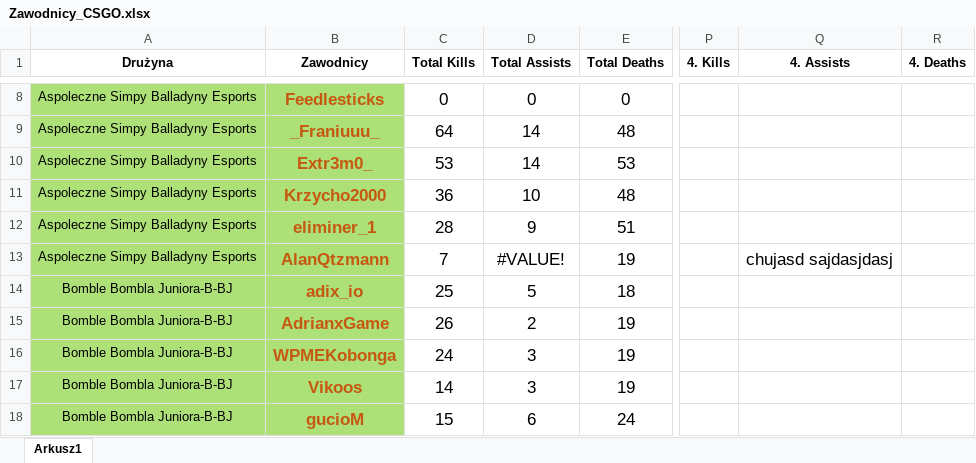
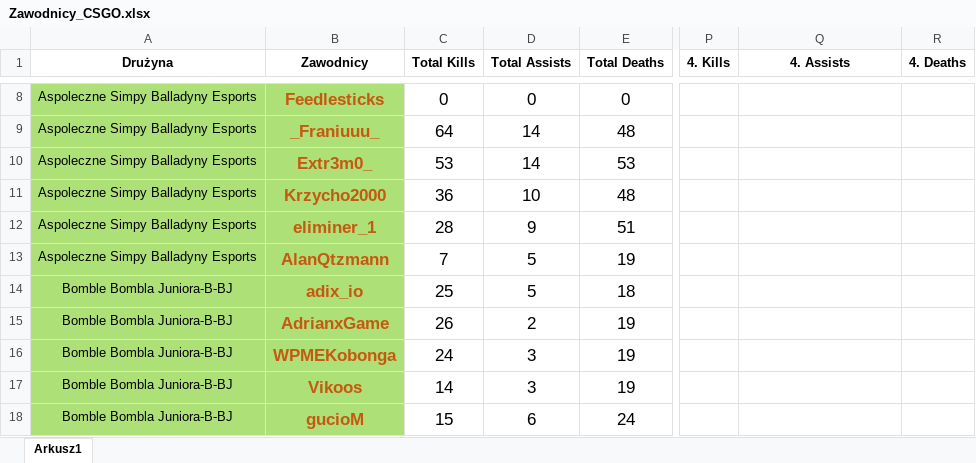
Before and after one commit to SzymonRudnikowski/PrivateMusicBot, an Excel workbook: stats/Zawodnicy_CSGO.xlsx, sheet Arkusz1, drawn as a sheet; only a part is shown, gaps mark what is left out; values as stored, in another font and other column widths than the file's, no borders; the diff names each change by its address in the sheet, - before the commit and + after, or states it on an @@ line.

Commit message:
Update Zawodnicy_CSGO.xlsx

```diff
--- a/stats/Zawodnicy_CSGO.xlsx (sheet Arkusz1)
+++ b/stats/Zawodnicy_CSGO.xlsx (sheet Arkusz1)
-D13 (Total Assists): #VALUE!
+D13 (Total Assists): 5
-Q13 (4. Assists): chujasd sajdasjdasj
+Q13 (4. Assists): (empty)
```
